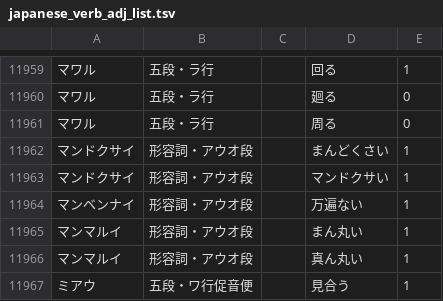
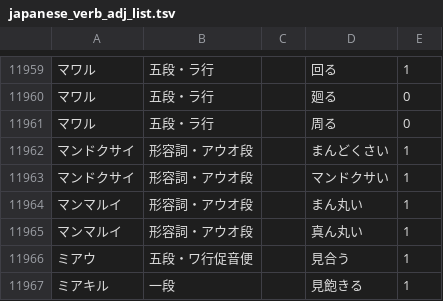
Before and after one commit to hiroshi-manabe/japanese_verb_adj_list, a TSV file: japanese_verb_adj_list.tsv, drawn as a sheet; only a part is shown, gaps mark what is left out; the shorter side is filled out with more unchanged rows.

Commit message:
Deleted "manbennai".

```diff
--- a/japanese_verb_adj_list.tsv
+++ b/japanese_verb_adj_list.tsv
@@ -11963,3 +11963,2 @@
 マンドクサイ	形容詞・アウオ段		マンドクサい	1
-マンベンナイ	形容詞・アウオ段		万遍ない	1
 マンマルイ	形容詞・アウオ段		まん丸い	1
```
